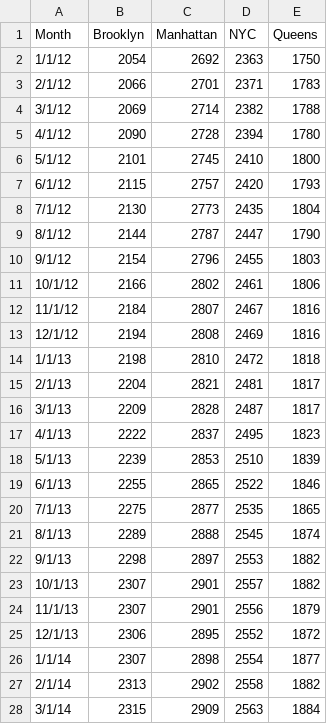
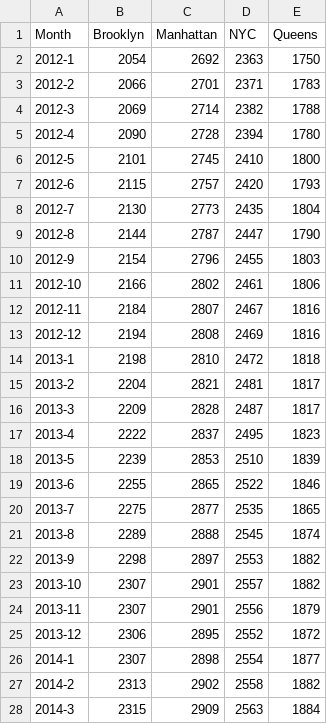
Before and after one commit to ShangshangLi/core-systems-ct, a CSV file: city-as-system/assets/data/rentalIndex.csv, drawn as a sheet; only a part is shown; the diff covers the shown part only.

```diff
--- a/city-as-system/assets/data/rentalIndex.csv
+++ b/city-as-system/assets/data/rentalIndex.csv
@@ -1,28 +1,28 @@
 Month,Brooklyn,Manhattan,NYC,Queens
-1/1/12,2054,2692,2363,1750
-2/1/12,2066,2701,2371,1783
-3/1/12,2069,2714,2382,1788
-4/1/12,2090,2728,2394,1780
-5/1/12,2101,2745,2410,1800
-6/1/12,2115,2757,2420,1793
-7/1/12,2130,2773,2435,1804
-8/1/12,2144,2787,2447,1790
-9/1/12,2154,2796,2455,1803
-10/1/12,2166,2802,2461,1806
-11/1/12,2184,2807,2467,1816
-12/1/12,2194,2808,2469,1816
-1/1/13,2198,2810,2472,1818
-2/1/13,2204,2821,2481,1817
-3/1/13,2209,2828,2487,1817
-4/1/13,2222,2837,2495,1823
-5/1/13,2239,2853,2510,1839
-6/1/13,2255,2865,2522,1846
-7/1/13,2275,2877,2535,1865
-8/1/13,2289,2888,2545,1874
-9/1/13,2298,2897,2553,1882
-10/1/13,2307,2901,2557,1882
-11/1/13,2307,2901,2556,1879
-12/1/13,2306,2895,2552,1872
-1/1/14,2307,2898,2554,1877
-2/1/14,2313,2902,2558,1882
-3/1/14,2315,2909,2563,1884
+2012-1,2054,2692,2363,1750
+2012-2,2066,2701,2371,1783
+2012-3,2069,2714,2382,1788
+2012-4,2090,2728,2394,1780
+2012-5,2101,2745,2410,1800
+2012-6,2115,2757,2420,1793
+2012-7,2130,2773,2435,1804
+2012-8,2144,2787,2447,1790
+2012-9,2154,2796,2455,1803
+2012-10,2166,2802,2461,1806
+2012-11,2184,2807,2467,1816
+2012-12,2194,2808,2469,1816
+2013-1,2198,2810,2472,1818
+2013-2,2204,2821,2481,1817
+2013-3,2209,2828,2487,1817
+2013-4,2222,2837,2495,1823
+2013-5,2239,2853,2510,1839
+2013-6,2255,2865,2522,1846
+2013-7,2275,2877,2535,1865
+2013-8,2289,2888,2545,1874
+2013-9,2298,2897,2553,1882
+2013-10,2307,2901,2557,1882
+2013-11,2307,2901,2556,1879
+2013-12,2306,2895,2552,1872
+2014-1,2307,2898,2554,1877
+2014-2,2313,2902,2558,1882
+2014-3,2315,2909,2563,1884
```
Also changed, not shown: 89 edited cells elsewhere in this file, city-as-system/assets/data/medianAskingRent.csv, city-as-system/assets/data/rentalInventory.csv, 2 other files.
